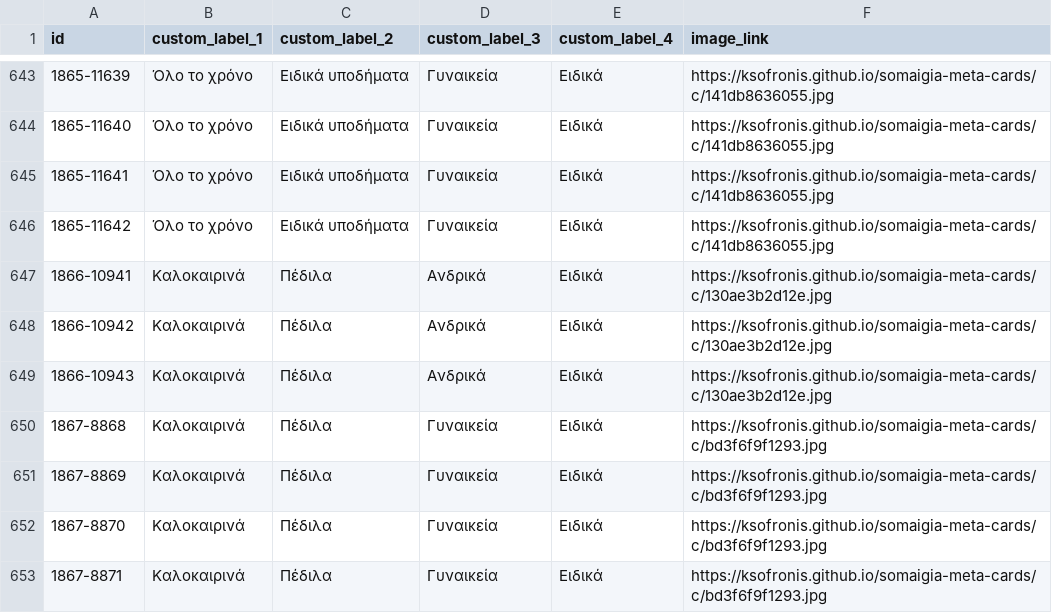
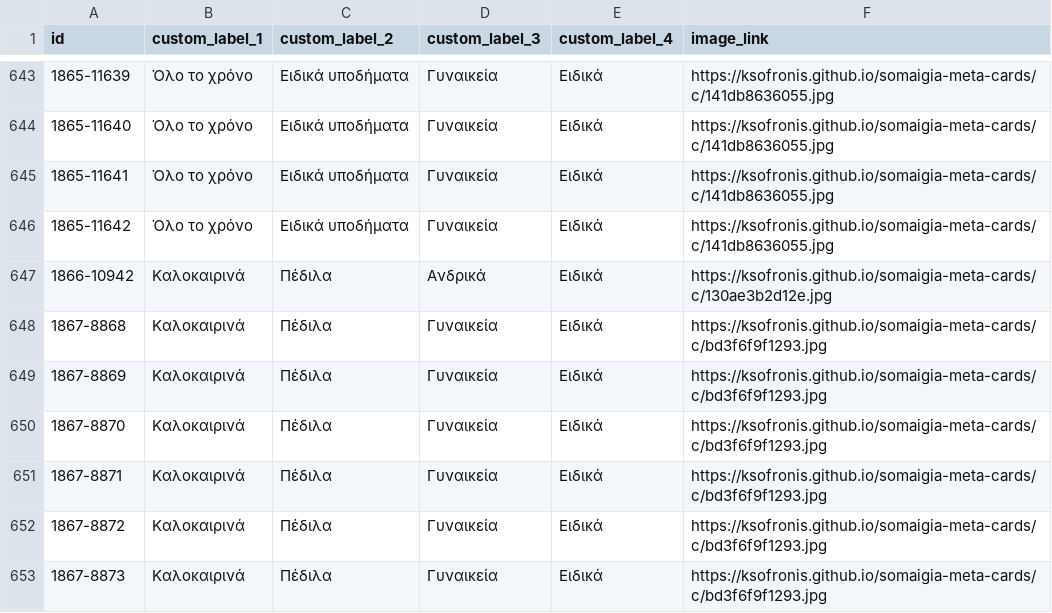
Before and after one commit to ksofronis/somaigia-meta-cards, a CSV file: feed/images.csv, drawn as a sheet; only a part is shown, gaps mark what is left out; the shorter side is filled out with more unchanged rows.

```diff
--- a/feed/images.csv
+++ b/feed/images.csv
@@ -646,5 +646,3 @@ id,custom_label_1,custom_label_2,custom_label_3,custom_label_4,image_link
 1865-11642,Όλο το χρόνο,Ειδικά υποδήματα,Γυναικεία,Ειδικά,https://ksofronis.github.io/somaigia-meta-cards/c/141db8636055.jpg
-1866-10941,Καλοκαιρινά,Πέδιλα,Ανδρικά,Ειδικά,https://ksofronis.github.io/somaigia-meta-cards/c/130ae3b2d12e.jpg
 1866-10942,Καλοκαιρινά,Πέδιλα,Ανδρικά,Ειδικά,https://ksofronis.github.io/somaigia-meta-cards/c/130ae3b2d12e.jpg
-1866-10943,Καλοκαιρινά,Πέδιλα,Ανδρικά,Ειδικά,https://ksofronis.github.io/somaigia-meta-cards/c/130ae3b2d12e.jpg
 1867-8868,Καλοκαιρινά,Πέδιλα,Γυναικεία,Ειδικά,https://ksofronis.github.io/somaigia-meta-cards/c/bd3f6f9f1293.jpg
```
Also changed, not shown: feed/labels.csv, 2 other files.
